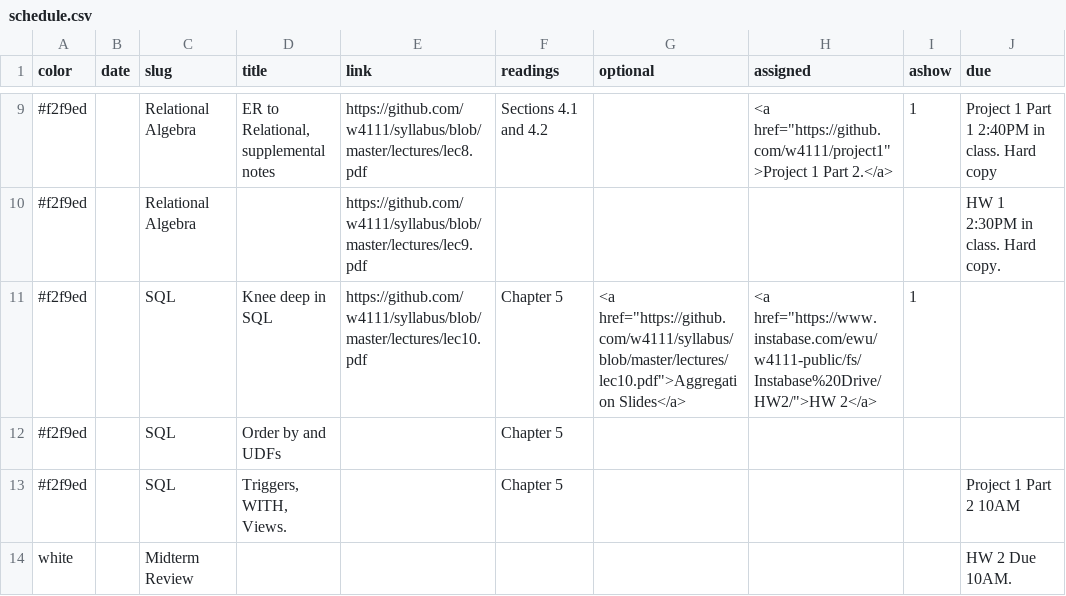
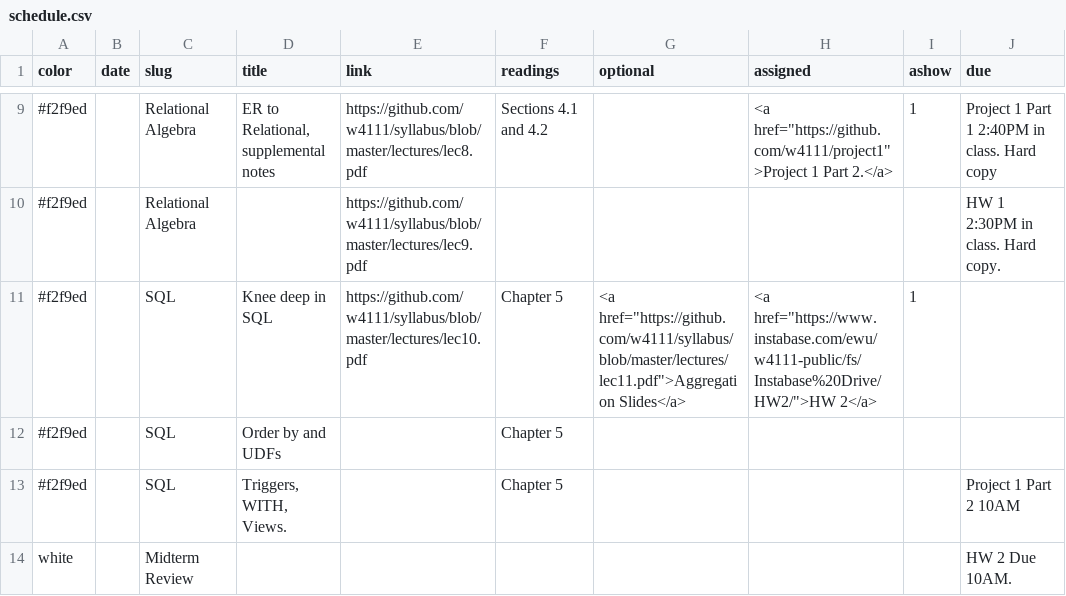
Before and after one commit to tsellam/syllabus, a CSV file: schedule.csv, drawn as a sheet; only a part is shown, gaps mark what is left out; the diff names each change by its address in the sheet, - before the commit and + after, or states it on an @@ line.

Commit message:
updated website

```diff
--- a/schedule.csv
+++ b/schedule.csv
-G11 (optional): <a href="https://github.com/w4111/syllabus/blob/master/lectures/lec10.pdf">Aggregation Slides</a>
+G11 (optional): <a href="https://github.com/w4111/syllabus/blob/master/lectures/lec11.pdf">Aggregation Slides</a>
```
